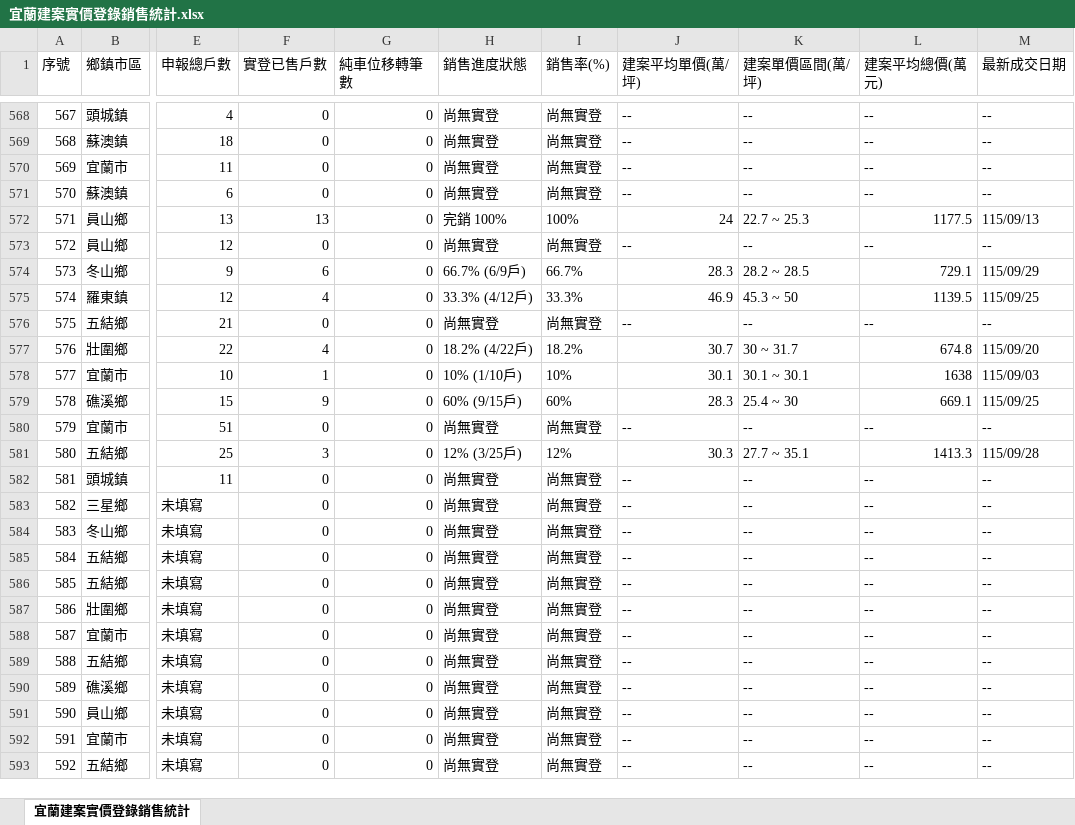
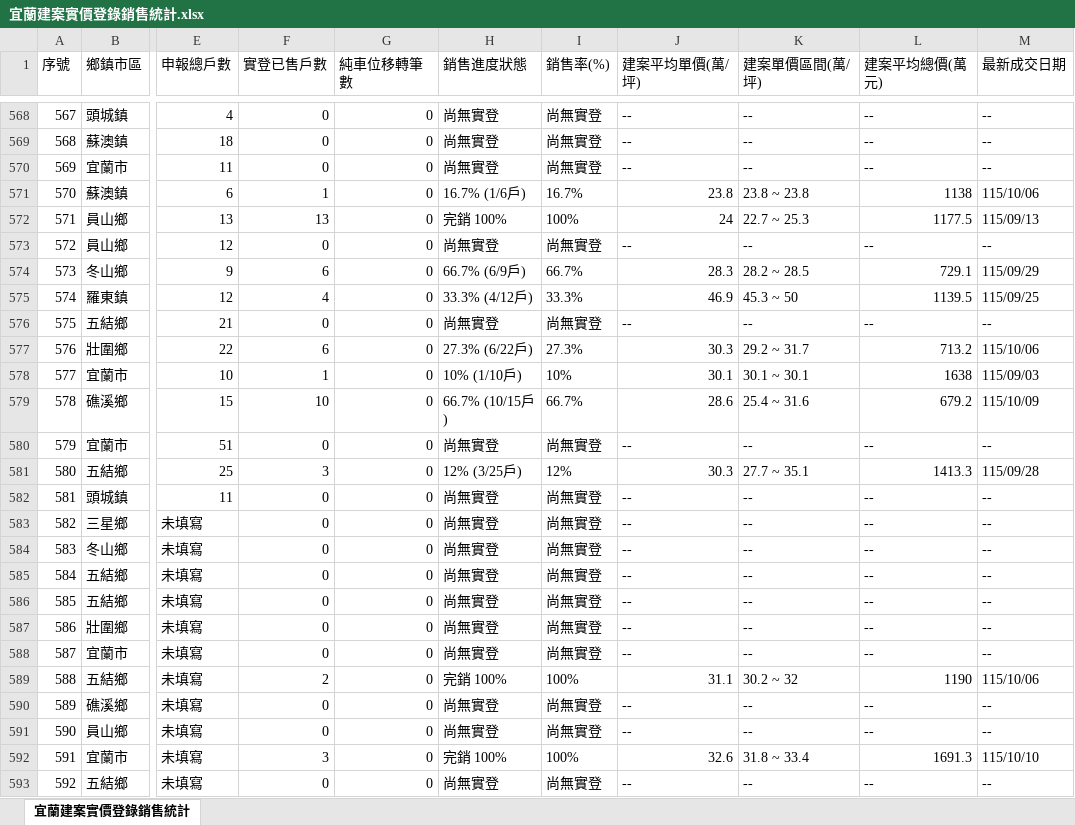
Before and after one commit to yilan-land-8866/yilan-buildings, an Excel workbook: 宜蘭建案實價登錄銷售統計.xlsx, sheet 宜蘭建案實價登錄銷售統計, drawn as a sheet; only a part is shown, gaps mark what is left out; values as stored, in another font and other column widths than the file's, no borders; the diff covers the shown part only; the diff names each change by its address in the sheet, - before the commit and + after, or states it on an @@ line.

```diff
--- a/宜蘭建案實價登錄銷售統計.xlsx (sheet 宜蘭建案實價登錄銷售統計)
+++ b/宜蘭建案實價登錄銷售統計.xlsx (sheet 宜蘭建案實價登錄銷售統計)
-F571 (實登已售戶數): 0
+F571 (實登已售戶數): 1
-H571 (銷售進度狀態): 尚無實登
+H571 (銷售進度狀態): 16.7% (1/6戶)
-I571 (銷售率(%)): 尚無實登
+I571 (銷售率(%)): 16.7%
-J571 (建案平均單價(萬/坪)): --
+J571 (建案平均單價(萬/坪)): 23.8
-K571 (建案單價區間(萬/坪)): --
+K571 (建案單價區間(萬/坪)): 23.8 ~ 23.8
-L571 (建案平均總價(萬元)): --
+L571 (建案平均總價(萬元)): 1138
-M571 (最新成交日期): --
+M571 (最新成交日期): 115/10/06
-F577 (實登已售戶數): 4
+F577 (實登已售戶數): 6
-H577 (銷售進度狀態): 18.2% (4/22戶)
+H577 (銷售進度狀態): 27.3% (6/22戶)
-I577 (銷售率(%)): 18.2%
+I577 (銷售率(%)): 27.3%
-J577 (建案平均單價(萬/坪)): 30.7
+J577 (建案平均單價(萬/坪)): 30.3
-K577 (建案單價區間(萬/坪)): 30 ~ 31.7
+K577 (建案單價區間(萬/坪)): 29.2 ~ 31.7
-L577 (建案平均總價(萬元)): 674.8
+L577 (建案平均總價(萬元)): 713.2
-M577 (最新成交日期): 115/09/20
+M577 (最新成交日期): 115/10/06
-F579 (實登已售戶數): 9
+F579 (實登已售戶數): 10
-H579 (銷售進度狀態): 60% (9/15戶)
+H579 (銷售進度狀態): 66.7% (10/15戶)
-I579 (銷售率(%)): 60%
+I579 (銷售率(%)): 66.7%
-J579 (建案平均單價(萬/坪)): 28.3
+J579 (建案平均單價(萬/坪)): 28.6
-K579 (建案單價區間(萬/坪)): 25.4 ~ 30
+K579 (建案單價區間(萬/坪)): 25.4 ~ 31.6
-L579 (建案平均總價(萬元)): 669.1
+L579 (建案平均總價(萬元)): 679.2
-M579 (最新成交日期): 115/09/25
+M579 (最新成交日期): 115/10/09
-F589 (實登已售戶數): 0
+F589 (實登已售戶數): 2
-H589 (銷售進度狀態): 尚無實登
+H589 (銷售進度狀態): 完銷 100%
-I589 (銷售率(%)): 尚無實登
+I589 (銷售率(%)): 100%
-J589 (建案平均單價(萬/坪)): --
+J589 (建案平均單價(萬/坪)): 31.1
-K589 (建案單價區間(萬/坪)): --
+K589 (建案單價區間(萬/坪)): 30.2 ~ 32
-L589 (建案平均總價(萬元)): --
+L589 (建案平均總價(萬元)): 1190
-M589 (最新成交日期): --
+M589 (最新成交日期): 115/10/06
-F592 (實登已售戶數): 0
+F592 (實登已售戶數): 3
-H592 (銷售進度狀態): 尚無實登
+H592 (銷售進度狀態): 完銷 100%
-I592 (銷售率(%)): 尚無實登
+I592 (銷售率(%)): 100%
-J592 (建案平均單價(萬/坪)): --
+J592 (建案平均單價(萬/坪)): 32.6
-K592 (建案單價區間(萬/坪)): --
+K592 (建案單價區間(萬/坪)): 31.8 ~ 33.4
-L592 (建案平均總價(萬元)): --
+L592 (建案平均總價(萬元)): 1691.3
-M592 (最新成交日期): --
+M592 (最新成交日期): 115/10/10
```
Also changed, not shown: 101 edited cells elsewhere in this sheet, 4 other files.
